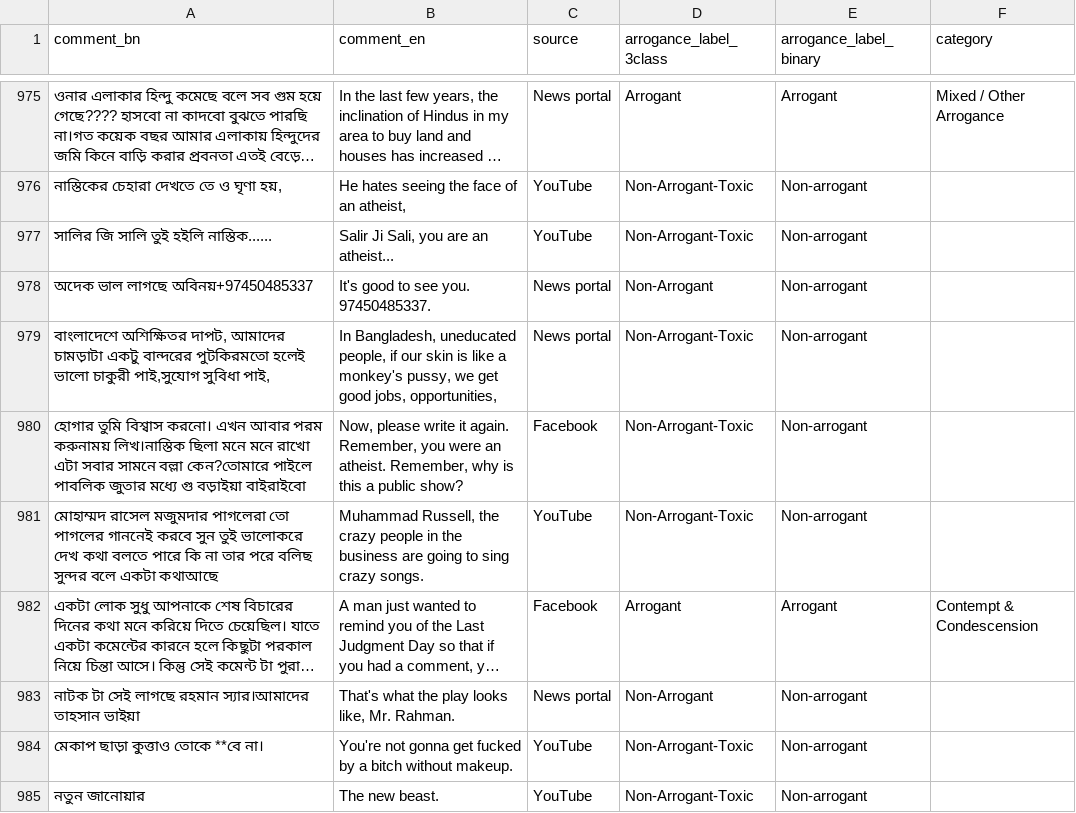
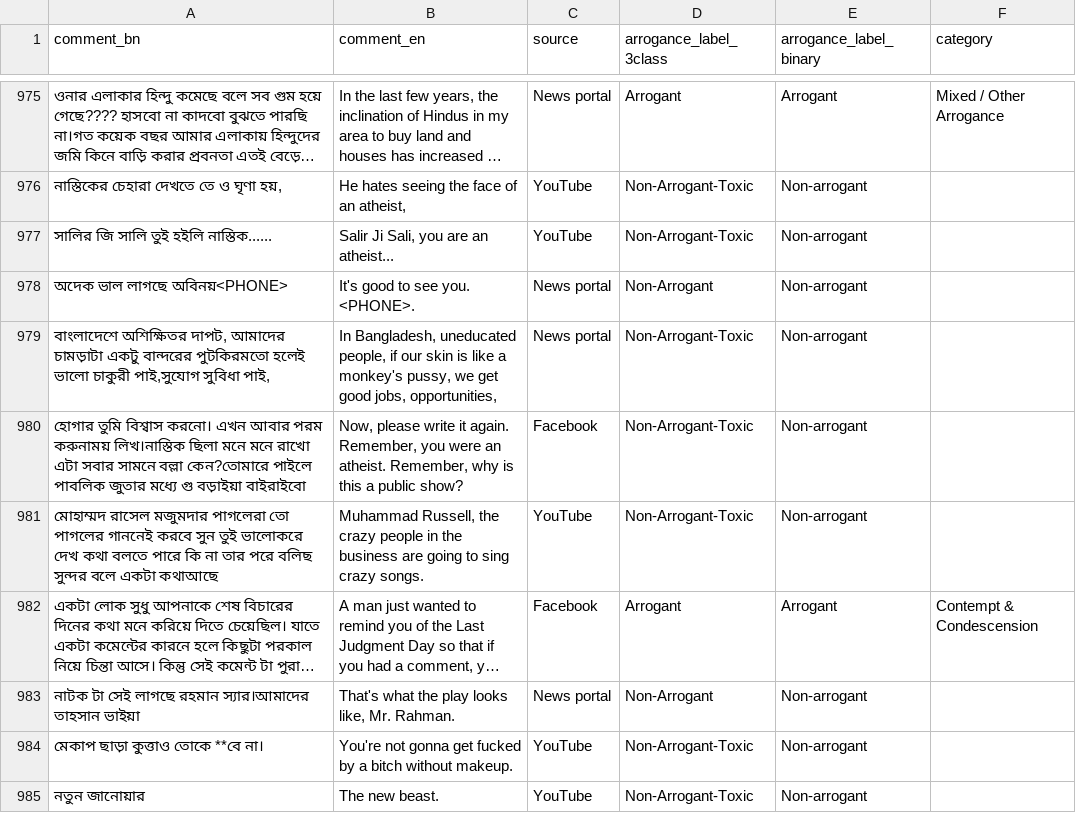
Before and after one commit to kahakashanashraf/BANT-Bangla-Arrogance-and-Non-Arrogant-Toxicity-Dataset, a CSV file: three_class_release/BANT_test_bilingual_3class.csv, drawn as a sheet; only a part is shown, gaps mark what is left out; long unchanged cells end in ….

```diff
--- a/three_class_release/BANT_test_bilingual_3class.csv
+++ b/three_class_release/BANT_test_bilingual_3class.csv
@@ -977,3 +977,3 @@ comment_bn,comment_en,source,arrogance_label_3class,arrogance_label_binary,categ
 সালির জি সালি তুই হইলি নাস্তিক......,"Salir Ji Sali, you are an atheist...",YouTube,Non-Arrogant-Toxic,Non-arrogant,
-অদেক ভাল লাগছে অবিনয়+97450485337,It's good to see you. 97450485337.,News portal,Non-Arrogant,Non-arrogant,
+অদেক ভাল লাগছে অবিনয়<PHONE>,It's good to see you. <PHONE>.,News portal,Non-Arrogant,Non-arrogant,
 "বাংলাদেশে অশিক্ষিতর দাপট, আমাদের চামড়াটা একটু বান্দরের পুটকিরমতো হলেই ভালো চাকুরী পাই,সুযোগ সুবিধা পাই,","In Bangladesh, uneducated people, if our skin is like a monkey's pussy, we get good jobs, opportunities,",News portal,Non-Arrogant-Toxic,Non-arrogant,
```
Also changed, not shown: BANT_test_bengali.csv, BANT_validation_bengali.csv, 20 other files.
